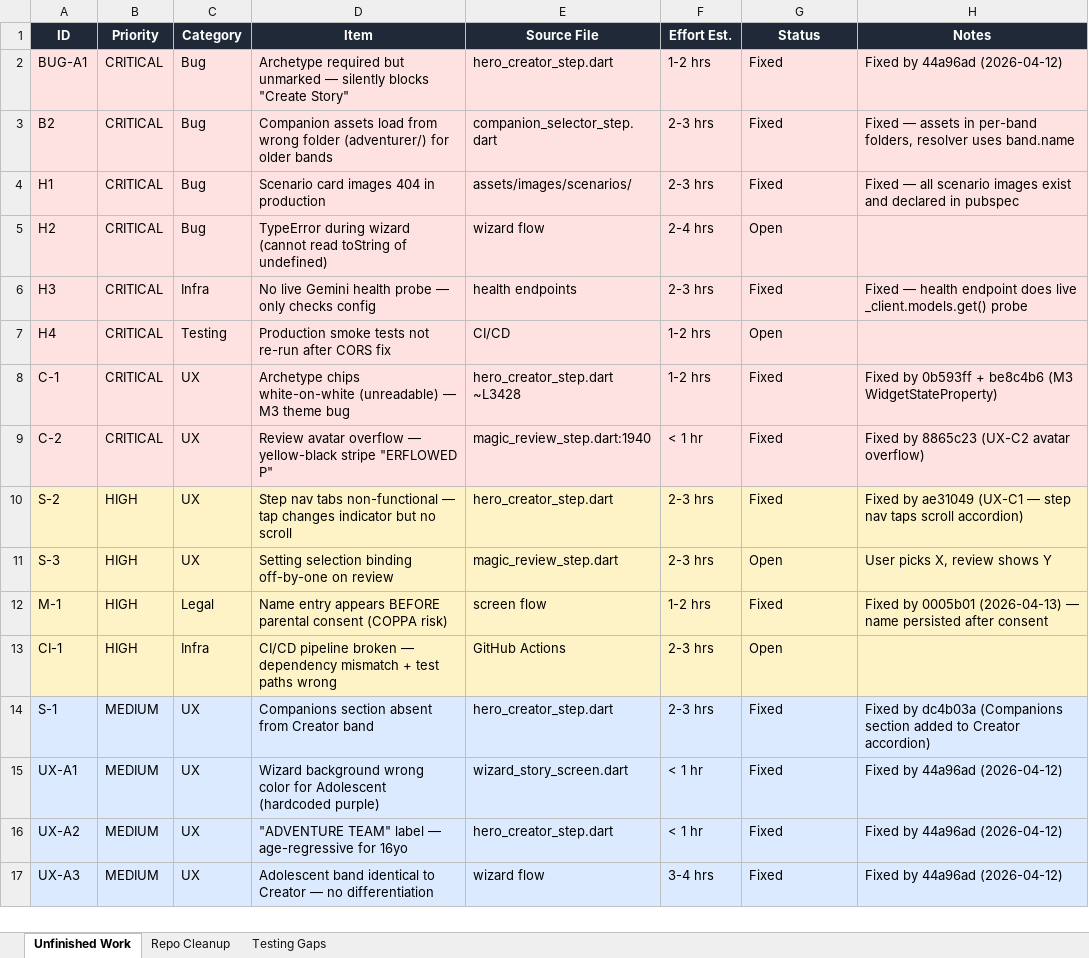
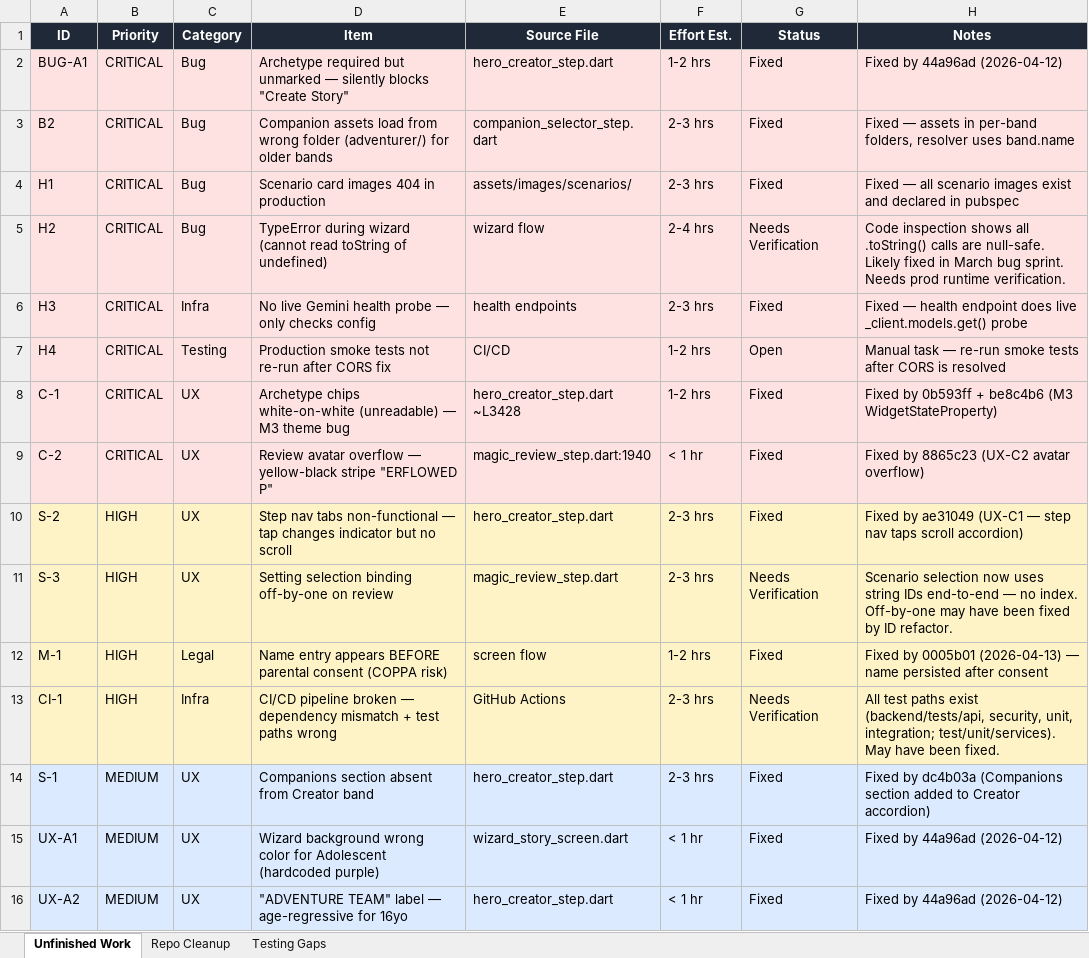
Before and after one commit to darcy0408/once-upon-your-child, an Excel workbook: Story_Weaver_Tracker.xlsx, sheet Unfinished Work, drawn as a sheet; only a part is shown; the shorter side is filled out with more unchanged rows; values as stored, in another font and other column widths than the file's, no borders; the diff names each change by its address in the sheet, - before the commit and + after, or states it on an @@ line.

```diff
--- a/Story_Weaver_Tracker.xlsx (sheet Unfinished Work)
+++ b/Story_Weaver_Tracker.xlsx (sheet Unfinished Work)
-G5 (Status): Open
+G5 (Status): Needs Verification
-H5 (Notes): (empty)
+H5 (Notes): Code inspection shows all .toString() calls are null-safe. Likely fixed in March bug sprint. Needs prod runtime verification.
-H7 (Notes): (empty)
+H7 (Notes): Manual task — re-run smoke tests after CORS is resolved
-G11 (Status): Open
+G11 (Status): Needs Verification
-H11 (Notes): User picks X, review shows Y
+H11 (Notes): Scenario selection now uses string IDs end-to-end — no index. Off-by-one may have been fixed by ID refactor.
-G13 (Status): Open
+G13 (Status): Needs Verification
-H13 (Notes): (empty)
+H13 (Notes): All test paths exist (backend/tests/api, security, unit, integration; test/unit/services). May have been fixed.
```
Also changed, not shown: 1 other file.
